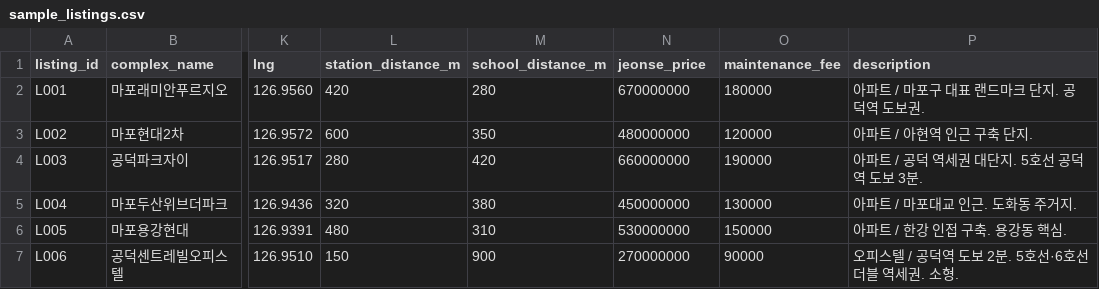
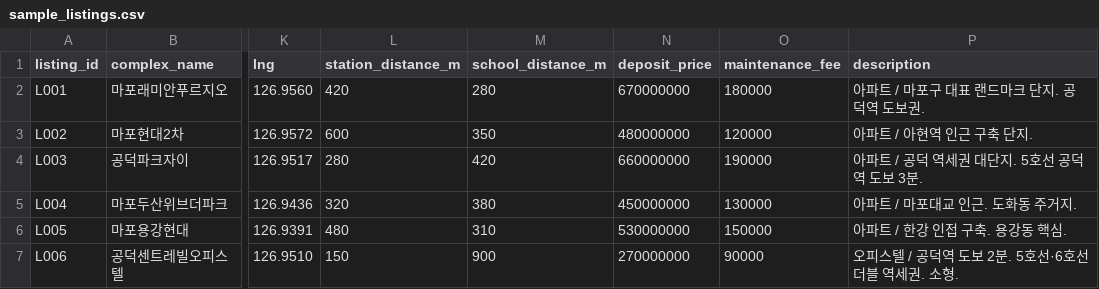
Before and after one commit to pth6254/appraisal_evaluation, a CSV file: data/sample_listings.csv, drawn as a sheet; only a part is shown, gaps mark what is left out; the diff names each change by its address in the sheet, - before the commit and + after, or states it on an @@ line.

Commit message:
Refactor property listing and simulation input handling
- Updated property listing schema to replace `jeonse_price` with `deposit_price` for consistency.
- Modified simulation input schema to replace `jeonse_deposit` with `rent_deposit` and `monthly_rent` with `rent_fee`.
- Adjusted calculations for acquisition tax to account for the number of owned homes.
- Implemented new function `calc_interest_during_holding` to calculate interest paid during the holding period.
- Refactored cash flow calculations to use updated rent fields.
- Updated tests to reflect changes in property listing and simulation input structures.
- Removed obsolete database files from the frontend.

```diff
--- a/data/sample_listings.csv
+++ b/data/sample_listings.csv
-N1: jeonse_price
+N1: deposit_price
```
Also changed, not shown: 24 other files.
